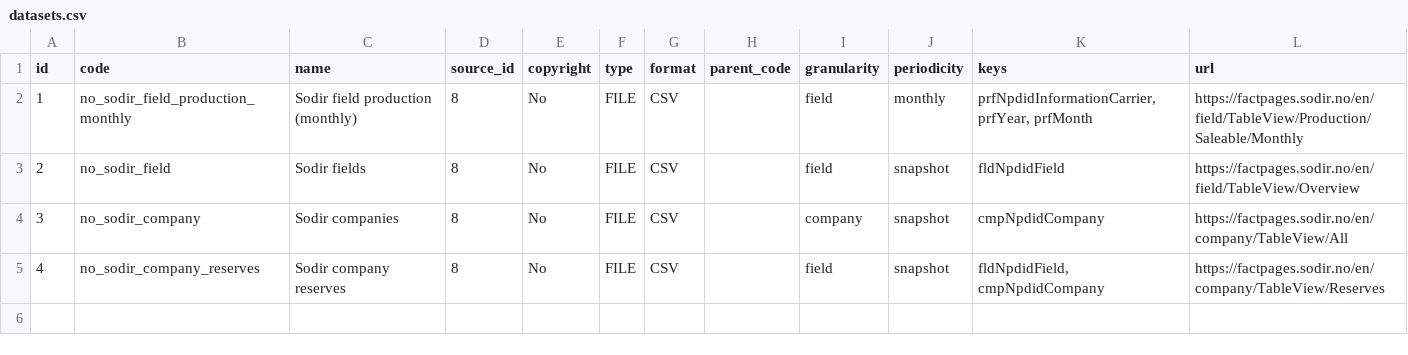
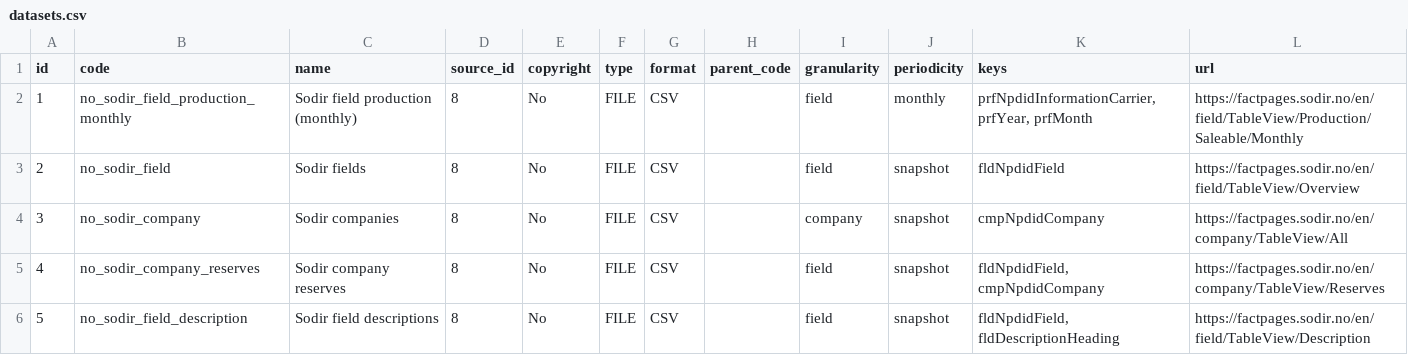
Before and after one commit to luisfmrosa/hydrocscraper, a CSV file: data/static/datasets.csv, drawn as a sheet.

```diff
--- a/data/static/datasets.csv
+++ b/data/static/datasets.csv
@@ -5 +5,2 @@ id,code,name,source_id,copyright,type,format,parent_code,granularity,periodicity
 4,no_sodir_company_reserves,Sodir company reserves,8,No,FILE,CSV,,field,snapshot,"fldNpdidField, cmpNpdidCompany",https://factpages.sodir.no/en/company/TableView/Reserves
+5,no_sodir_field_description,Sodir field descriptions,8,No,FILE,CSV,,field,snapshot,"fldNpdidField, fldDescriptionHeading",https://factpages.sodir.no/en/field/TableView/Description
```
Also changed, not shown: data/static/hooks.csv, 14 other files.
